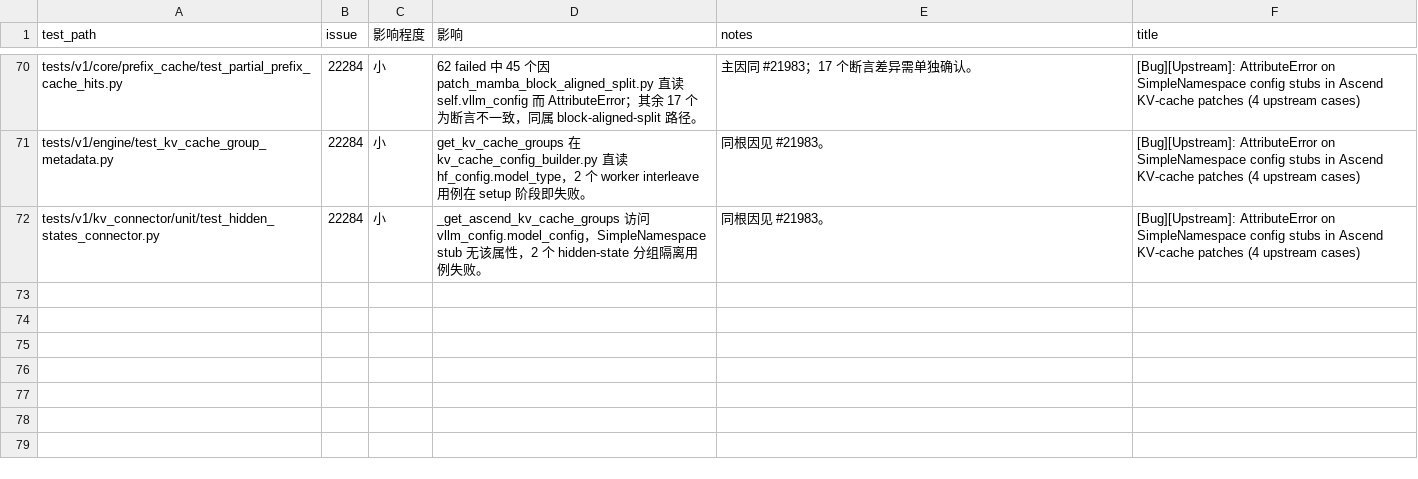
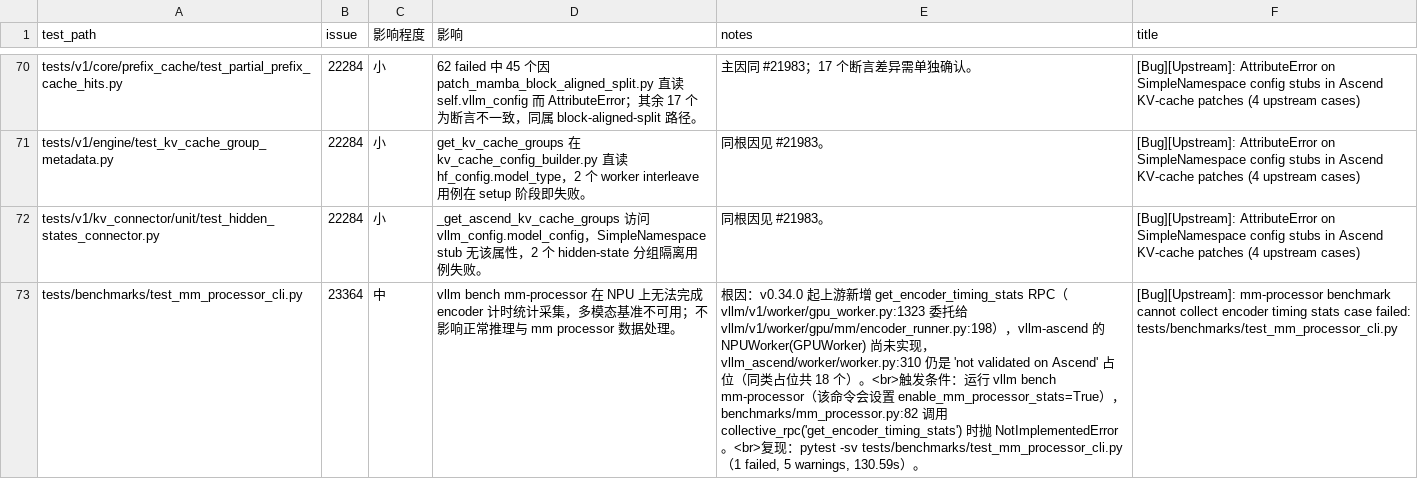
Before and after one commit to meiling6226/upstream-test, a CSV file: issue/issue.csv, drawn as a sheet; only a part is shown, gaps mark what is left out; the diff names each change by its address in the sheet, - before the commit and + after, or states it on an @@ line.

```diff
--- a/issue/issue.csv
+++ b/issue/issue.csv
+row 73: tests/benchmarks/test_mm_processor_cli.py | 23364 | 中 | vllm bench mm-processor 在 NPU 上无法完成 encoder 计时统计采集，多模态基准不可用；不影响正常推理与 mm processor 数据处理。 | 根因：v0.34.0 起上游新增 get_encoder_timing_stats RPC（vllm/v1/worker/gpu_worker.py:1323 委托给 vllm/v1/worker/gpu/mm/encoder_runner.py:198），vllm-ascend 的 NPUWorker(GPUWorker) 尚未实现，vllm_ascend/worker/worker.py:310 仍是 'not validated on Ascend' 占位（同类占位共 18 个）。<br>触发条件：运行 vllm bench mm-processor（该命令会设置 enable_mm_processor_stats=True），benchmarks/mm_processor.py:82 调用 collective_rpc('get_encoder_timing_stats') 时抛 NotImplementedError。<br>复现：pytest -sv tests/benchmarks/test_mm_processor_cli.py（1 failed, 5 warnings, 130.59s）。 | [Bug][Upstream]: mm-processor benchmark cannot collect encoder timing stats case failed: tests/benchmarks/test_mm_processor_cli.py
```
Also changed, not shown: issue/issue_other.csv, 1 other file.
